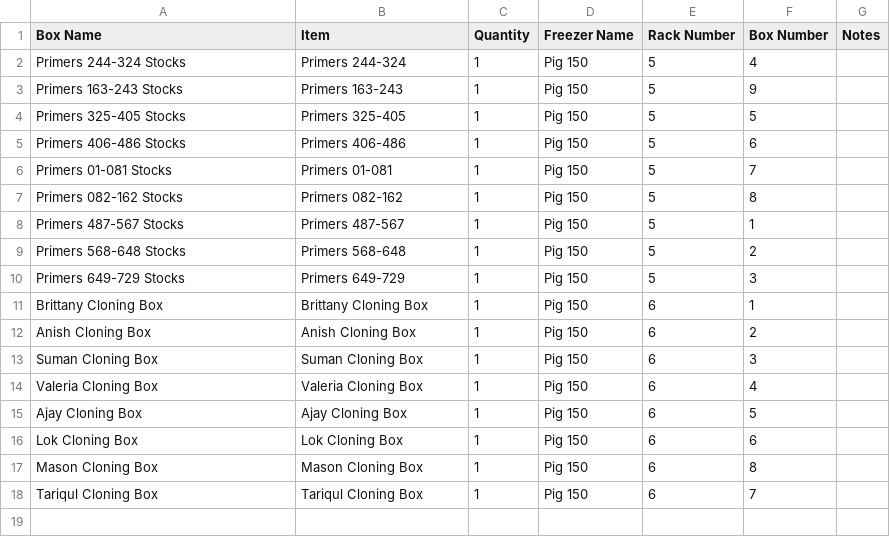
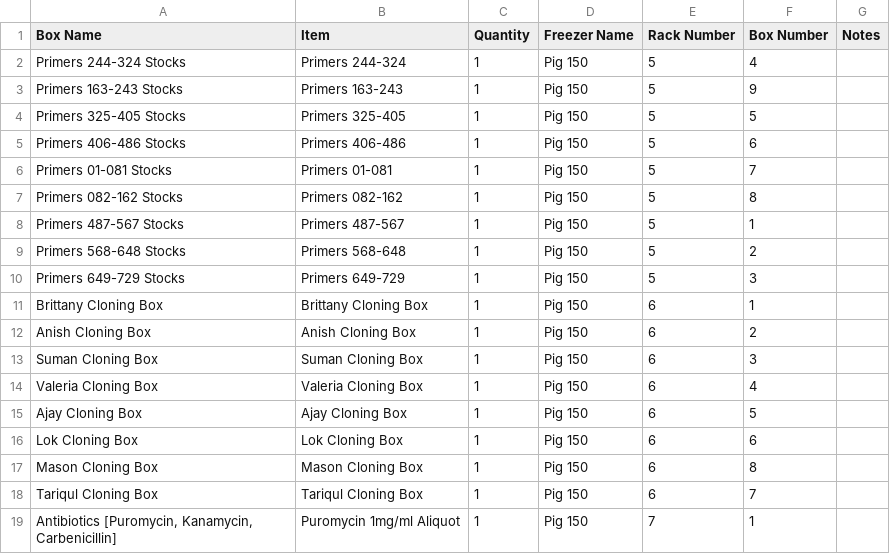
Before and after one commit to bnhenry08/inventory-app, a CSV file: 20C_inventory.csv, drawn as a sheet.

Commit message:
Inventory update 2026-10-14 16:39:43.183866

```diff
--- a/20C_inventory.csv
+++ b/20C_inventory.csv
@@ -18 +18,2 @@ Mason Cloning Box,Mason Cloning Box,1,Pig 150,6,8,
 Tariqul Cloning Box,Tariqul Cloning Box,1,Pig 150,6,7,
+"Antibiotics [Puromycin, Kanamycin, Carbenicillin]",Puromycin 1mg/ml Aliquot,1,Pig 150,7,1,
```
